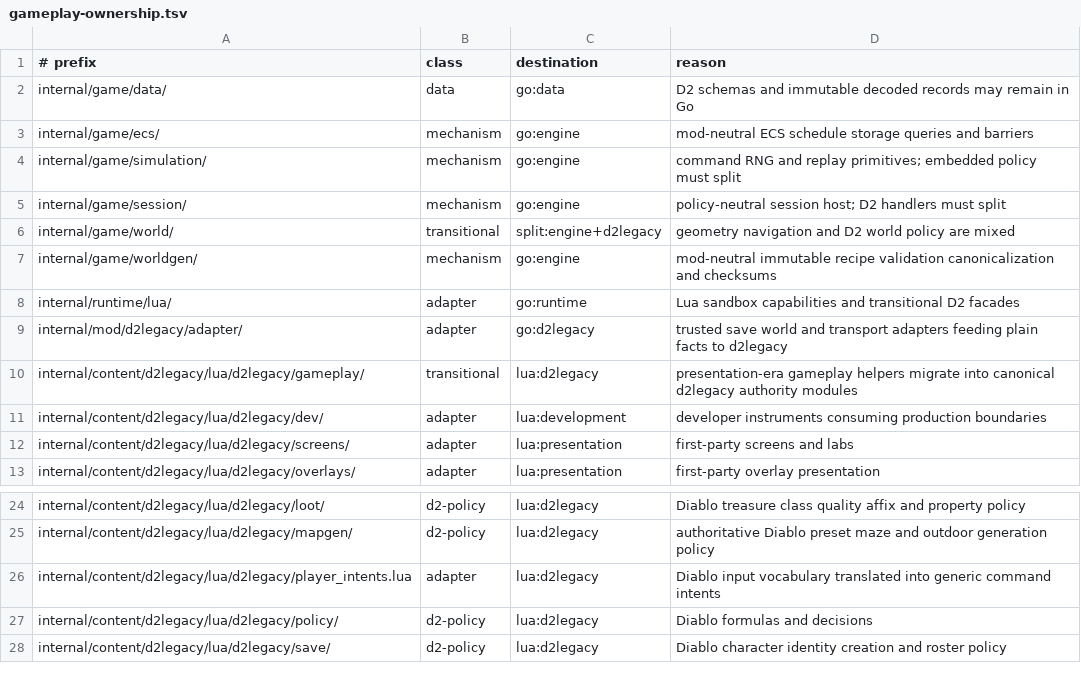
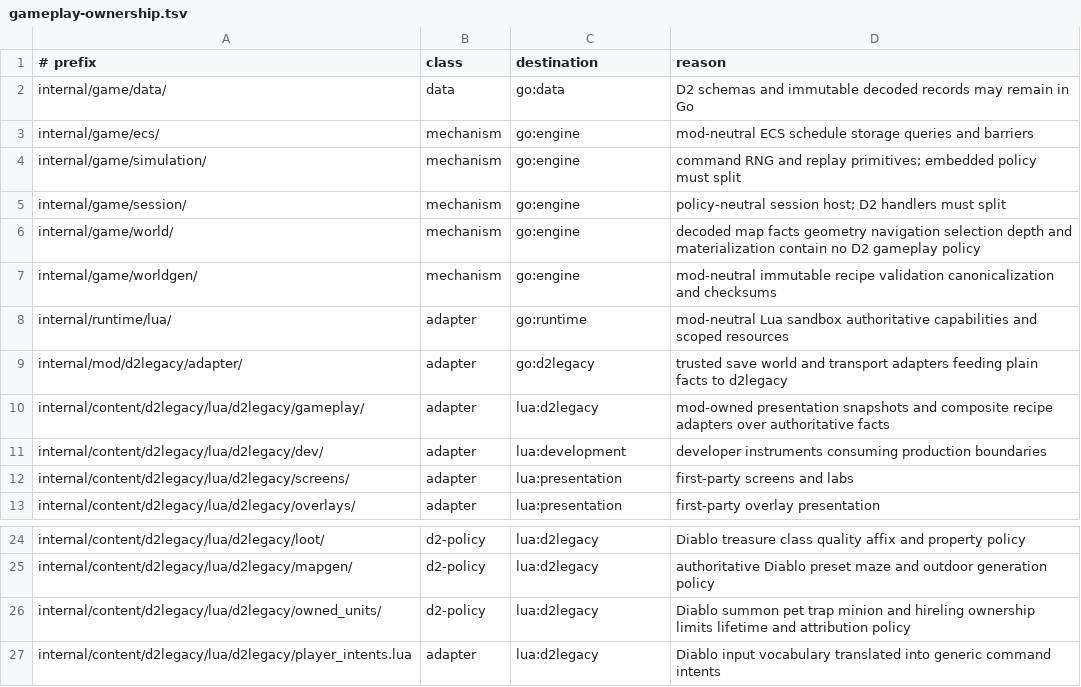
Before and after one commit to gravestench/dark-magic, a TSV file: docs/architecture/gameplay-ownership.tsv, drawn as a sheet; only a part is shown, gaps mark what is left out; the shorter side is filled out with more unchanged rows.

```diff
--- a/docs/architecture/gameplay-ownership.tsv
+++ b/docs/architecture/gameplay-ownership.tsv
@@ -5,7 +5,7 @@ internal/game/simulation/	mechanism	go:engine	command RNG and replay primitives;
 internal/game/session/	mechanism	go:engine	policy-neutral session host; D2 handlers must split
-internal/game/world/	transitional	split:engine+d2legacy	geometry navigation and D2 world policy are mixed
+internal/game/world/	mechanism	go:engine	decoded map facts geometry navigation selection depth and materialization contain no D2 gameplay policy
 internal/game/worldgen/	mechanism	go:engine	mod-neutral immutable recipe validation canonicalization and checksums
-internal/runtime/lua/	adapter	go:runtime	Lua sandbox capabilities and transitional D2 facades
+internal/runtime/lua/	adapter	go:runtime	mod-neutral Lua sandbox authoritative capabilities and scoped resources
 internal/mod/d2legacy/adapter/	adapter	go:d2legacy	trusted save world and transport adapters feeding plain facts to d2legacy
-internal/content/d2legacy/lua/d2legacy/gameplay/	transitional	lua:d2legacy	presentation-era gameplay helpers migrate into canonical d2legacy authority modules
+internal/content/d2legacy/lua/d2legacy/gameplay/	adapter	lua:d2legacy	mod-owned presentation snapshots and composite recipe adapters over authoritative facts
 internal/content/d2legacy/lua/d2legacy/dev/	adapter	lua:development	developer instruments consuming production boundaries
@@ -25,2 +25,3 @@ internal/content/d2legacy/lua/d2legacy/loot/	d2-policy	lua:d2legacy	Diablo treas
 internal/content/d2legacy/lua/d2legacy/mapgen/	d2-policy	lua:d2legacy	authoritative Diablo preset maze and outdoor generation policy
+internal/content/d2legacy/lua/d2legacy/owned_units/	d2-policy	lua:d2legacy	Diablo summon pet trap minion and hireling ownership limits lifetime and attribution policy
 internal/content/d2legacy/lua/d2legacy/player_intents.lua	adapter	lua:d2legacy	Diablo input vocabulary translated into generic command intents
```
Also changed, not shown: docs/architecture/d2legacy-test-coverage.tsv, 18 other files.
